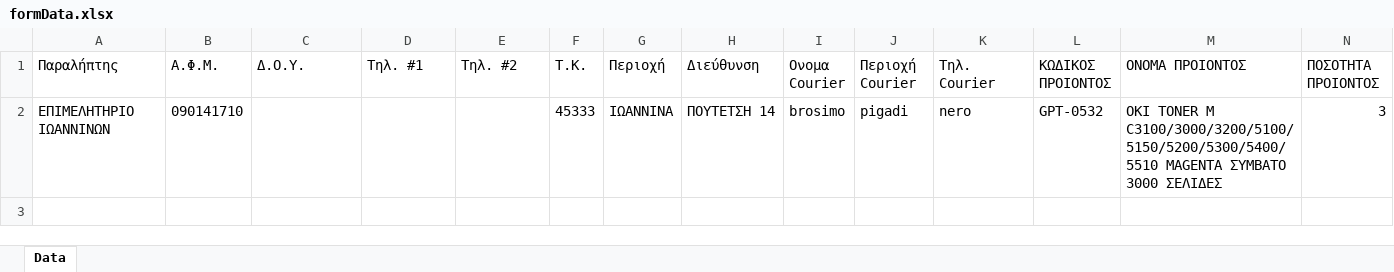
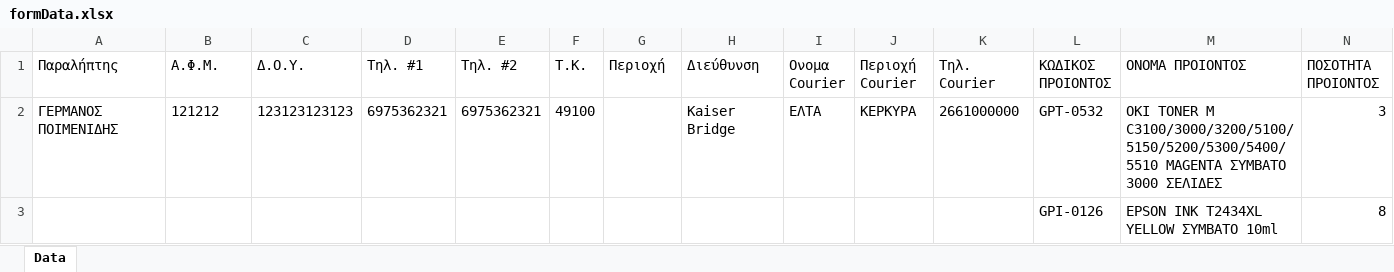
Before and after one commit to Eksapsy/elogistics-platform-german, an Excel workbook: server/files/formData.xlsx, sheet Data, drawn as a sheet; only a part is shown; values as stored, in another font and other column widths than the file's, no borders; removed rows and columns are numbered as before the commit, all else as after; rows hold the shown columns only; the diff names each change by its address in the sheet, - before the commit and + after, or states it on an @@ line.

```diff
--- a/server/files/formData.xlsx (sheet Data)
+++ b/server/files/formData.xlsx (sheet Data)
-row 2: ΕΠΙΜΕΛΗΤΗΡΙΟ ΙΩΑΝΝΙΝΩΝ | 090141710 |  |  |  | 45333 | ΙΩΑΝΝΙΝΑ | ΠΟΥΤΕΤΣΗ 14 | brosimo | pigadi | nero | GPT-0532 | OKI TONER M C3100/3000/3200/5100/5150/5200/5300/5400/5510 MAGENTA ΣΥΜΒΑΤΟ 3000 ΣΕΛΙΔΕΣ | 3
+row 2: ΓΕΡΜΑΝΟΣ ΠΟΙΜΕΝΙΔΗΣ | 121212 | 123123123123 | 6975362321 | 6975362321 | 49100 |  | Kaiser Bridge | ΕΛΤΑ | ΚΕΡΚΥΡΑ | 2661000000 | GPT-0532 | OKI TONER M C3100/3000/3200/5100/5150/5200/5300/5400/5510 MAGENTA ΣΥΜΒΑΤΟ 3000 ΣΕΛΙΔΕΣ | 3
+row 3:  |  |  |  |  |  |  |  |  |  |  | GPI-0126 | EPSON INK T2434XL YELLOW ΣΥΜΒΑΤΟ 10ml | 8
```
Also changed, not shown: 25 other files.
